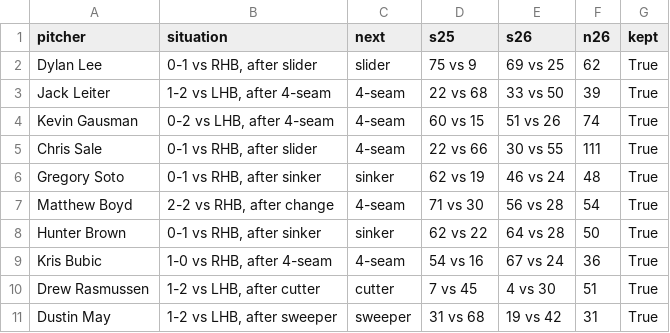
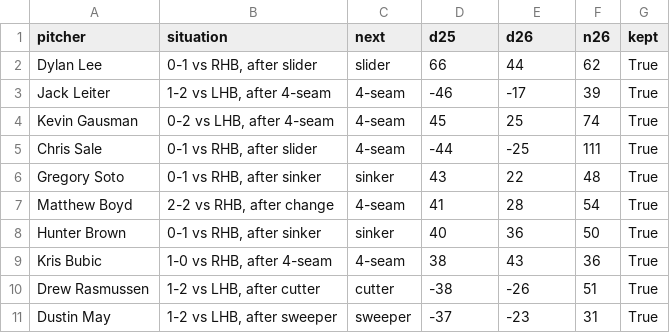
Before and after one commit to aidaneichman/the-tell, a CSV file: out/table_tells.csv, drawn as a sheet.

Commit message:
Stratified alarm with count-only control; figure and table redesign; abstract revision

```diff
--- a/out/table_tells.csv
+++ b/out/table_tells.csv
@@ -1,11 +1,11 @@
-pitcher,situation,next,s25,s26,n26,kept
-Dylan Lee,"0-1 vs RHB, after slider",slider,75 vs 9,69 vs 25,62,True
-Jack Leiter,"1-2 vs LHB, after 4-seam",4-seam,22 vs 68,33 vs 50,39,True
-Kevin Gausman,"0-2 vs LHB, after 4-seam",4-seam,60 vs 15,51 vs 26,74,True
-Chris Sale,"0-1 vs RHB, after slider",4-seam,22 vs 66,30 vs 55,111,True
-Gregory Soto,"0-1 vs RHB, after sinker",sinker,62 vs 19,46 vs 24,48,True
-Matthew Boyd,"2-2 vs RHB, after change",4-seam,71 vs 30,56 vs 28,54,True
-Hunter Brown,"0-1 vs RHB, after sinker",sinker,62 vs 22,64 vs 28,50,True
-Kris Bubic,"1-0 vs RHB, after 4-seam",4-seam,54 vs 16,67 vs 24,36,True
-Drew Rasmussen,"1-2 vs LHB, after cutter",cutter,7 vs 45,4 vs 30,51,True
-Dustin May,"1-2 vs LHB, after sweeper",sweeper,31 vs 68,19 vs 42,31,True
+pitcher,situation,next,d25,d26,n26,kept
+Dylan Lee,"0-1 vs RHB, after slider",slider,66,44,62,True
+Jack Leiter,"1-2 vs LHB, after 4-seam",4-seam,-46,-17,39,True
+Kevin Gausman,"0-2 vs LHB, after 4-seam",4-seam,45,25,74,True
+Chris Sale,"0-1 vs RHB, after slider",4-seam,-44,-25,111,True
+Gregory Soto,"0-1 vs RHB, after sinker",sinker,43,22,48,True
+Matthew Boyd,"2-2 vs RHB, after change",4-seam,41,28,54,True
+Hunter Brown,"0-1 vs RHB, after sinker",sinker,40,36,50,True
+Kris Bubic,"1-0 vs RHB, after 4-seam",4-seam,38,43,36,True
+Drew Rasmussen,"1-2 vs LHB, after cutter",cutter,-38,-26,51,True
+Dustin May,"1-2 vs LHB, after sweeper",sweeper,-37,-23,31,True
```
Also changed, not shown: 12 other files.
